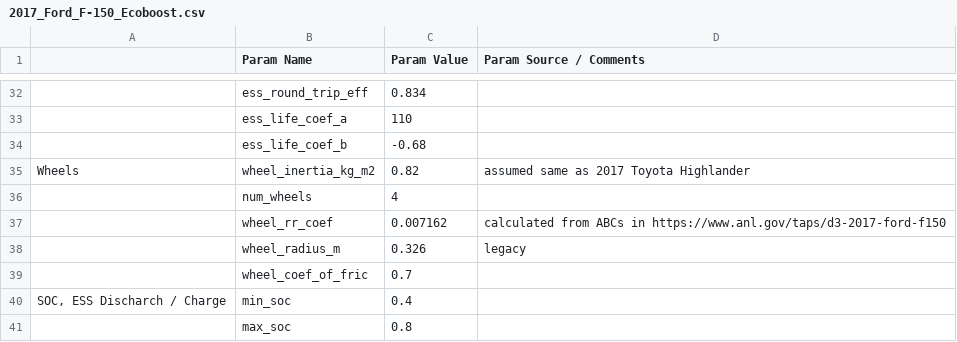
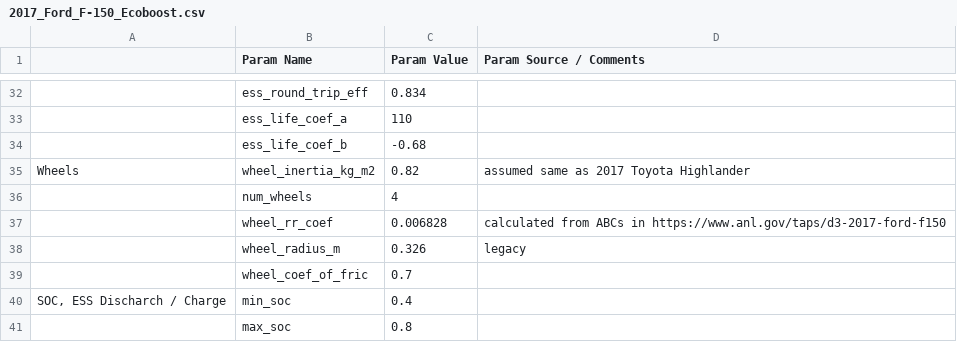
Before and after one commit to NREL/fastsim, a CSV file: fastsim/resources/vehdb/2017_Ford_F-150_Ecoboost.csv, drawn as a sheet; only a part is shown, gaps mark what is left out.

Commit message:
updated ABC fit

```diff
--- a/fastsim/resources/vehdb/2017_Ford_F-150_Ecoboost.csv
+++ b/fastsim/resources/vehdb/2017_Ford_F-150_Ecoboost.csv
@@ -36,3 +36,3 @@ Wheels,wheel_inertia_kg_m2,0.82,assumed same as 2017 Toyota Highlander
 ,num_wheels,4,
-,wheel_rr_coef,0.007162,calculated from ABCs in https://www.anl.gov/taps/d3-2017-ford-f150
+,wheel_rr_coef,0.006828,calculated from ABCs in https://www.anl.gov/taps/d3-2017-ford-f150
 ,wheel_radius_m,0.326,legacy
```
